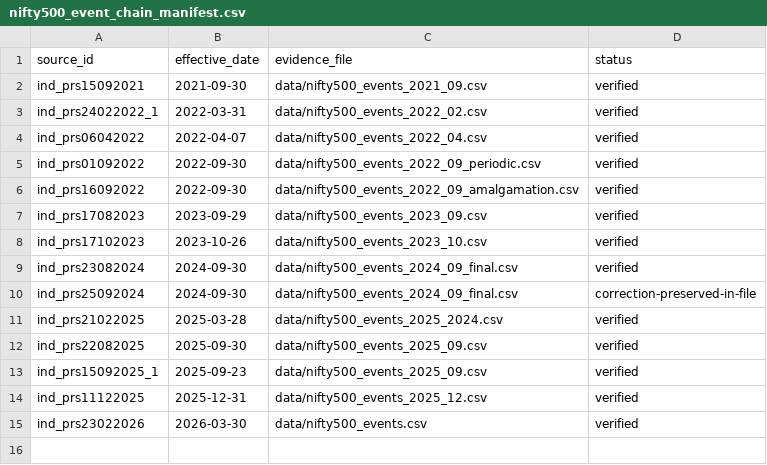
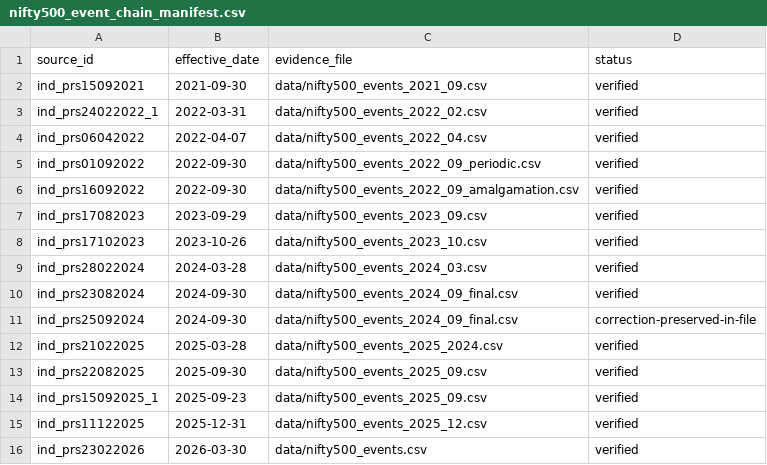
Before and after one commit to vishwasgarg5/stock-guru, a CSV file: data/nifty500_event_chain_manifest.csv, drawn as a sheet.

Commit message:
data: add March 2024 event-chain manifest entry

```diff
--- a/data/nifty500_event_chain_manifest.csv
+++ b/data/nifty500_event_chain_manifest.csv
@@ -8,2 +8,3 @@ ind_prs17082023,2023-09-29,data/nifty500_events_2023_09.csv,verified
 ind_prs17102023,2023-10-26,data/nifty500_events_2023_10.csv,verified
+ind_prs28022024,2024-03-28,data/nifty500_events_2024_03.csv,verified
 ind_prs23082024,2024-09-30,data/nifty500_events_2024_09_final.csv,verified
```
